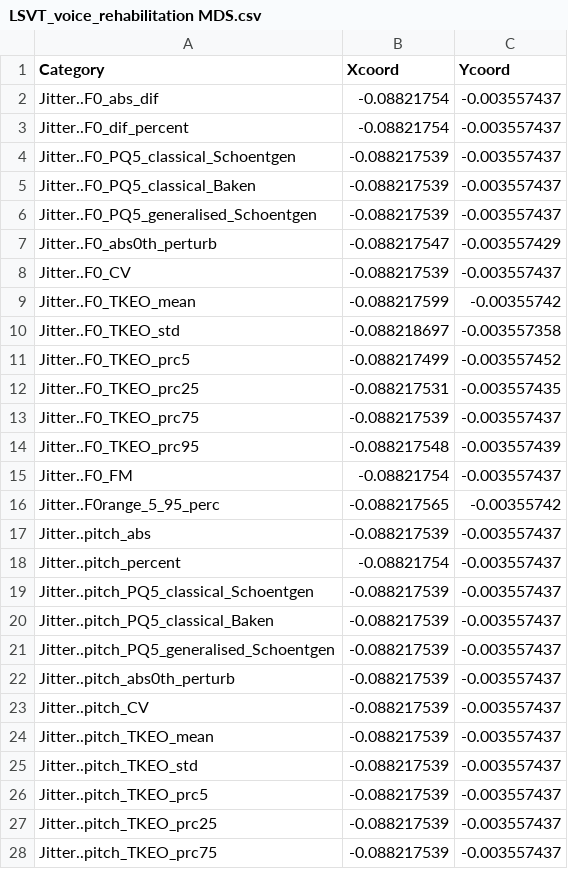
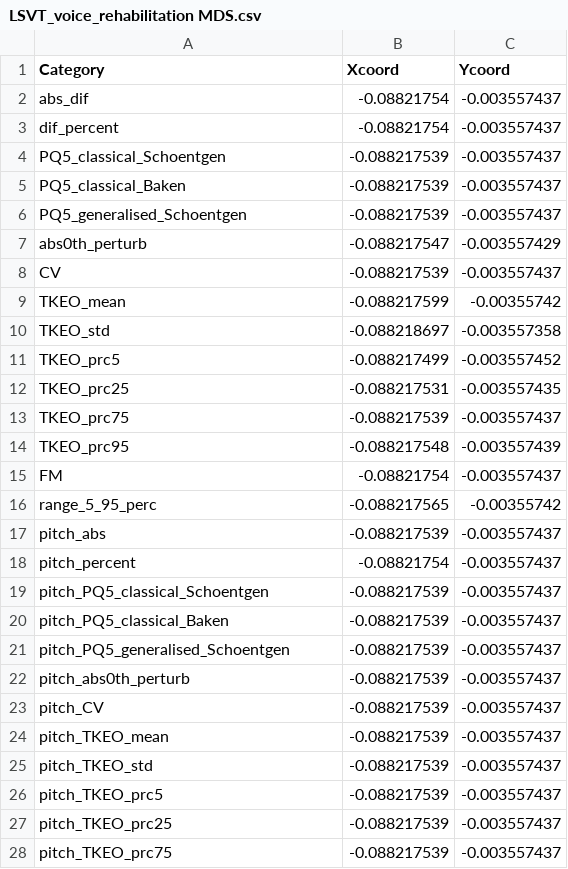
Before and after one commit to NYU-CS6313-Projects/Visualizing-Multidimensional-Data, a CSV file: data/LSVT_voice_rehabilitation MDS.csv, drawn as a sheet; only a part is shown; the diff covers the shown part only.

```diff
--- a/data/LSVT_voice_rehabilitation MDS.csv
+++ b/data/LSVT_voice_rehabilitation MDS.csv
@@ -1,28 +1,28 @@
 Category,Xcoord,Ycoord
-Jitter..F0_abs_dif,-0.08821754,-0.003557437
-Jitter..F0_dif_percent,-0.08821754,-0.003557437
-Jitter..F0_PQ5_classical_Schoentgen,-0.088217539,-0.003557437
-Jitter..F0_PQ5_classical_Baken,-0.088217539,-0.003557437
-Jitter..F0_PQ5_generalised_Schoentgen,-0.088217539,-0.003557437
-Jitter..F0_abs0th_perturb,-0.088217547,-0.003557429
-Jitter..F0_CV,-0.088217539,-0.003557437
-Jitter..F0_TKEO_mean,-0.088217599,-0.00355742
-Jitter..F0_TKEO_std,-0.088218697,-0.003557358
-Jitter..F0_TKEO_prc5,-0.088217499,-0.003557452
-Jitter..F0_TKEO_prc25,-0.088217531,-0.003557435
-Jitter..F0_TKEO_prc75,-0.088217539,-0.003557437
-Jitter..F0_TKEO_prc95,-0.088217548,-0.003557439
-Jitter..F0_FM,-0.08821754,-0.003557437
-Jitter..F0range_5_95_perc,-0.088217565,-0.00355742
-Jitter..pitch_abs,-0.088217539,-0.003557437
-Jitter..pitch_percent,-0.08821754,-0.003557437
-Jitter..pitch_PQ5_classical_Schoentgen,-0.088217539,-0.003557437
-Jitter..pitch_PQ5_classical_Baken,-0.088217539,-0.003557437
-Jitter..pitch_PQ5_generalised_Schoentgen,-0.088217539,-0.003557437
-Jitter..pitch_abs0th_perturb,-0.088217539,-0.003557437
-Jitter..pitch_CV,-0.088217539,-0.003557437
-Jitter..pitch_TKEO_mean,-0.088217539,-0.003557437
-Jitter..pitch_TKEO_std,-0.088217539,-0.003557437
-Jitter..pitch_TKEO_prc5,-0.088217539,-0.003557437
-Jitter..pitch_TKEO_prc25,-0.088217539,-0.003557437
-Jitter..pitch_TKEO_prc75,-0.088217539,-0.003557437
+abs_dif,-0.08821754,-0.003557437
+dif_percent,-0.08821754,-0.003557437
+PQ5_classical_Schoentgen,-0.088217539,-0.003557437
+PQ5_classical_Baken,-0.088217539,-0.003557437
+PQ5_generalised_Schoentgen,-0.088217539,-0.003557437
+abs0th_perturb,-0.088217547,-0.003557429
+CV,-0.088217539,-0.003557437
+TKEO_mean,-0.088217599,-0.00355742
+TKEO_std,-0.088218697,-0.003557358
+TKEO_prc5,-0.088217499,-0.003557452
+TKEO_prc25,-0.088217531,-0.003557435
+TKEO_prc75,-0.088217539,-0.003557437
+TKEO_prc95,-0.088217548,-0.003557439
+FM,-0.08821754,-0.003557437
+range_5_95_perc,-0.088217565,-0.00355742
+pitch_abs,-0.088217539,-0.003557437
+pitch_percent,-0.08821754,-0.003557437
+pitch_PQ5_classical_Schoentgen,-0.088217539,-0.003557437
+pitch_PQ5_classical_Baken,-0.088217539,-0.003557437
+pitch_PQ5_generalised_Schoentgen,-0.088217539,-0.003557437
+pitch_abs0th_perturb,-0.088217539,-0.003557437
+pitch_CV,-0.088217539,-0.003557437
+pitch_TKEO_mean,-0.088217539,-0.003557437
+pitch_TKEO_std,-0.088217539,-0.003557437
+pitch_TKEO_prc5,-0.088217539,-0.003557437
+pitch_TKEO_prc25,-0.088217539,-0.003557437
+pitch_TKEO_prc75,-0.088217539,-0.003557437
```
Also changed, not shown: 52 edited cells elsewhere in this file, data/LSVT_voice_rehabilitation_TSNE.csv, 1 other file.
